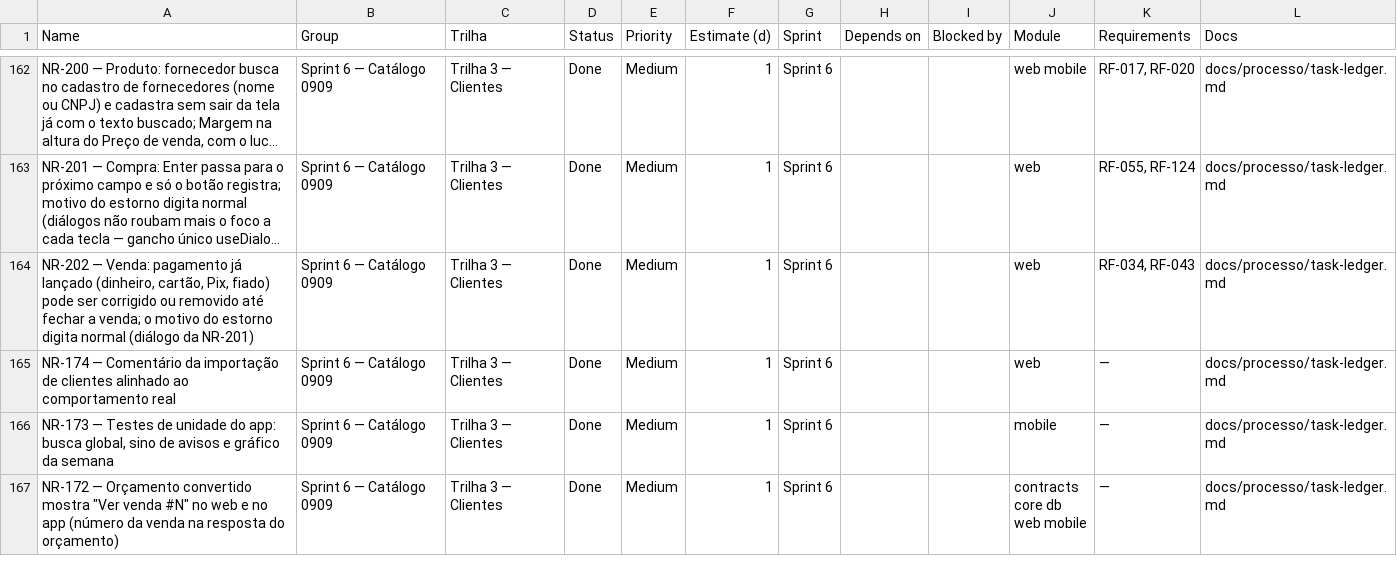
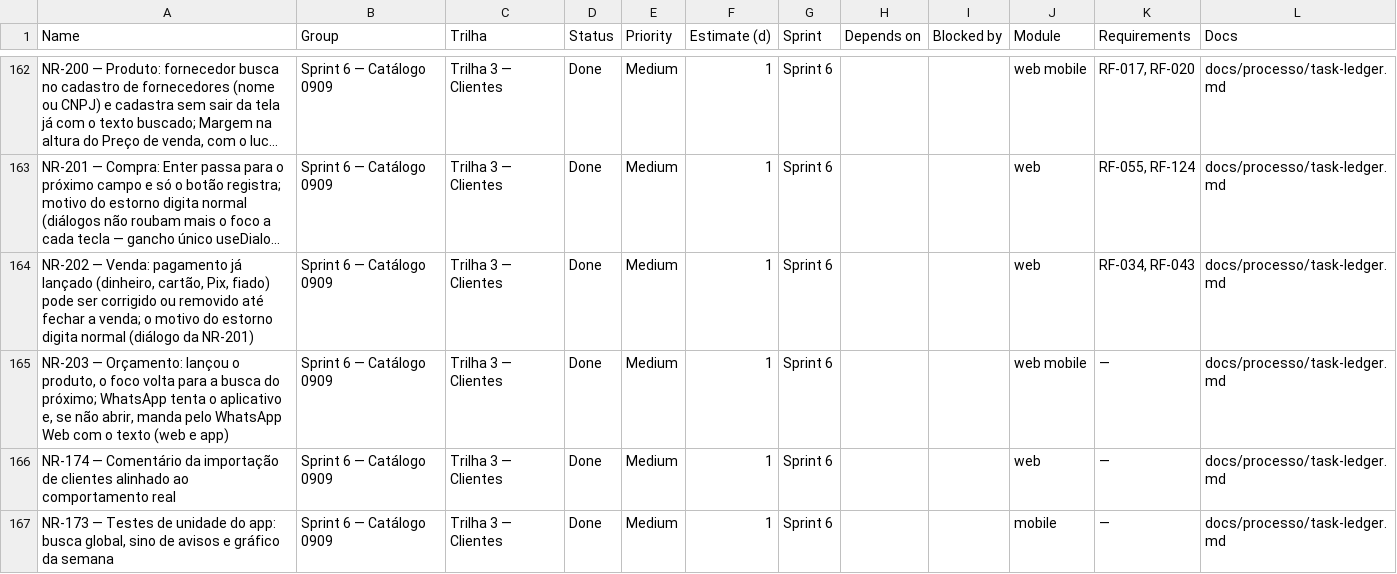
Before and after one commit to Ei-buddy/ei-buddy, a CSV file: docs/processo/monday-import.csv, drawn as a sheet; only a part is shown, gaps mark what is left out; the shorter side is filled out with more unchanged rows; long unchanged cells end in …; the diff names each change by its address in the sheet, - before the commit and + after, or states it on an @@ line.

```diff
--- a/docs/processo/monday-import.csv
+++ b/docs/processo/monday-import.csv
+row 165: NR-203 — Orçamento: lançou o produto, o foco volta para a busca do próximo; WhatsApp tenta o aplicativo e, se não abrir, manda pelo WhatsApp Web com o texto (web e app) | Sprint 6 — Catálogo 0909 | Trilha 3 — Clientes | Done | Medium | 1 | Sprint 6 |  |  | web mobile | — | docs/processo/task-ledger.md
```
Also changed, not shown: 10 other files.
